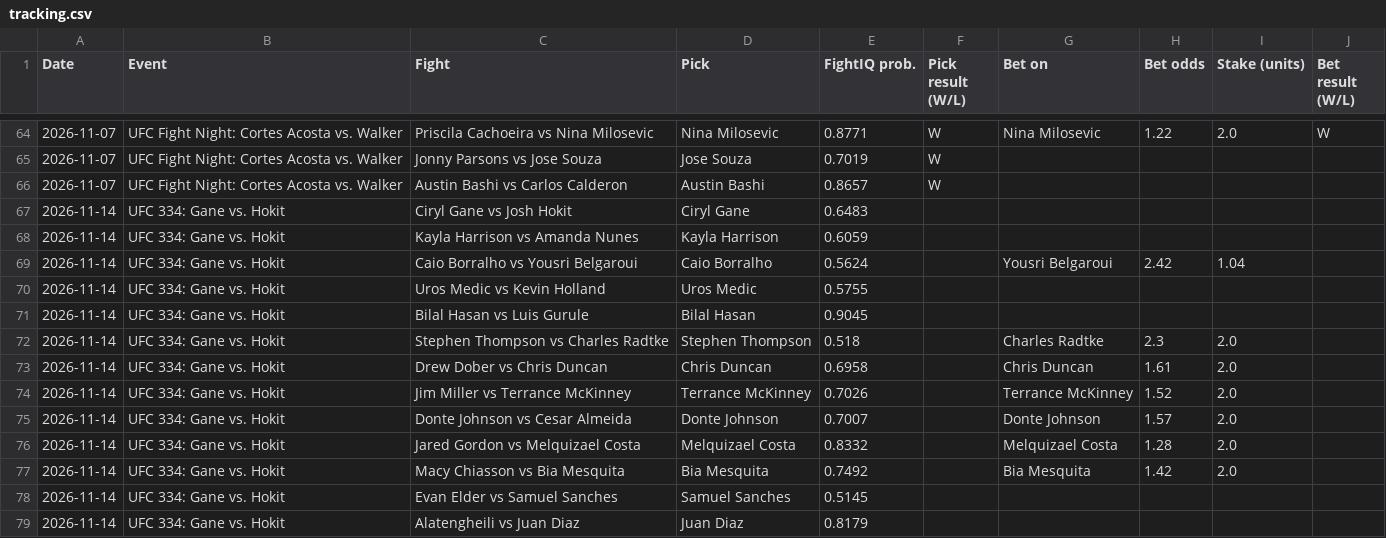
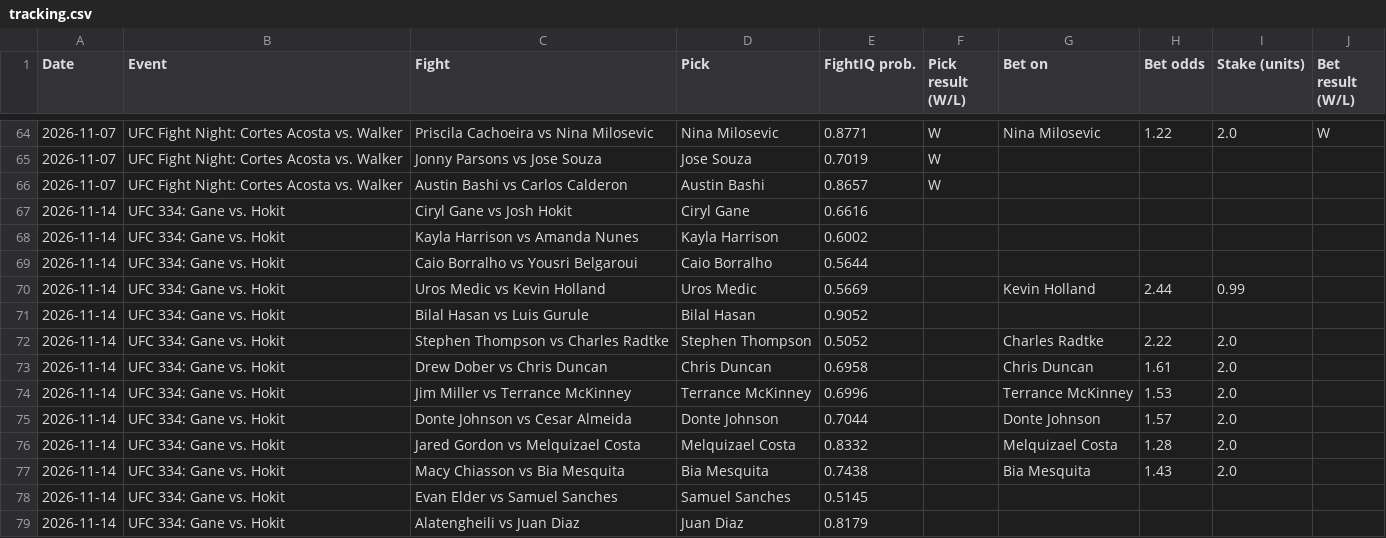
Before and after one commit to johnthewizwe23/FightIQ, a CSV file: site_data/tracking.csv, drawn as a sheet; only a part is shown, gaps mark what is left out.

Commit message:
FightIQ update 2026-11-14 14:18 UTC

```diff
--- a/site_data/tracking.csv
+++ b/site_data/tracking.csv
@@ -66,13 +66,13 @@ Date,Event,Fight,Pick,FightIQ prob.,Pick result (W/L),Bet on,Bet odds,Stake (uni
 2026-11-07,UFC Fight Night: Cortes Acosta vs. Walker,Austin Bashi vs Carlos Calderon,Austin Bashi,0.8657,W,,,,
-2026-11-14,UFC 334: Gane vs. Hokit,Ciryl Gane vs Josh Hokit,Ciryl Gane,0.6483,,,,,
-2026-11-14,UFC 334: Gane vs. Hokit,Kayla Harrison vs Amanda Nunes,Kayla Harrison,0.6059,,,,,
-2026-11-14,UFC 334: Gane vs. Hokit,Caio Borralho vs Yousri Belgaroui,Caio Borralho,0.5624,,Yousri Belgaroui,2.42,1.04,
-2026-11-14,UFC 334: Gane vs. Hokit,Uros Medic vs Kevin Holland,Uros Medic,0.5755,,,,,
-2026-11-14,UFC 334: Gane vs. Hokit,Bilal Hasan vs Luis Gurule,Bilal Hasan,0.9045,,,,,
-2026-11-14,UFC 334: Gane vs. Hokit,Stephen Thompson vs Charles Radtke,Stephen Thompson,0.518,,Charles Radtke,2.3,2.0,
+2026-11-14,UFC 334: Gane vs. Hokit,Ciryl Gane vs Josh Hokit,Ciryl Gane,0.6616,,,,,
+2026-11-14,UFC 334: Gane vs. Hokit,Kayla Harrison vs Amanda Nunes,Kayla Harrison,0.6002,,,,,
+2026-11-14,UFC 334: Gane vs. Hokit,Caio Borralho vs Yousri Belgaroui,Caio Borralho,0.5644,,,,,
+2026-11-14,UFC 334: Gane vs. Hokit,Uros Medic vs Kevin Holland,Uros Medic,0.5669,,Kevin Holland,2.44,0.99,
+2026-11-14,UFC 334: Gane vs. Hokit,Bilal Hasan vs Luis Gurule,Bilal Hasan,0.9052,,,,,
+2026-11-14,UFC 334: Gane vs. Hokit,Stephen Thompson vs Charles Radtke,Stephen Thompson,0.5052,,Charles Radtke,2.22,2.0,
 2026-11-14,UFC 334: Gane vs. Hokit,Drew Dober vs Chris Duncan,Chris Duncan,0.6958,,Chris Duncan,1.61,2.0,
-2026-11-14,UFC 334: Gane vs. Hokit,Jim Miller vs Terrance McKinney,Terrance McKinney,0.7026,,Terrance McKinney,1.52,2.0,
-2026-11-14,UFC 334: Gane vs. Hokit,Donte Johnson vs Cesar Almeida,Donte Johnson,0.7007,,Donte Johnson,1.57,2.0,
+2026-11-14,UFC 334: Gane vs. Hokit,Jim Miller vs Terrance McKinney,Terrance McKinney,0.6996,,Terrance McKinney,1.53,2.0,
+2026-11-14,UFC 334: Gane vs. Hokit,Donte Johnson vs Cesar Almeida,Donte Johnson,0.7044,,Donte Johnson,1.57,2.0,
 2026-11-14,UFC 334: Gane vs. Hokit,Jared Gordon vs Melquizael Costa,Melquizael Costa,0.8332,,Melquizael Costa,1.28,2.0,
-2026-11-14,UFC 334: Gane vs. Hokit,Macy Chiasson vs Bia Mesquita,Bia Mesquita,0.7492,,Bia Mesquita,1.42,2.0,
+2026-11-14,UFC 334: Gane vs. Hokit,Macy Chiasson vs Bia Mesquita,Bia Mesquita,0.7438,,Bia Mesquita,1.43,2.0,
 2026-11-14,UFC 334: Gane vs. Hokit,Evan Elder vs Samuel Sanches,Samuel Sanches,0.5145,,,,,
```
Also changed, not shown: 7 other files.
